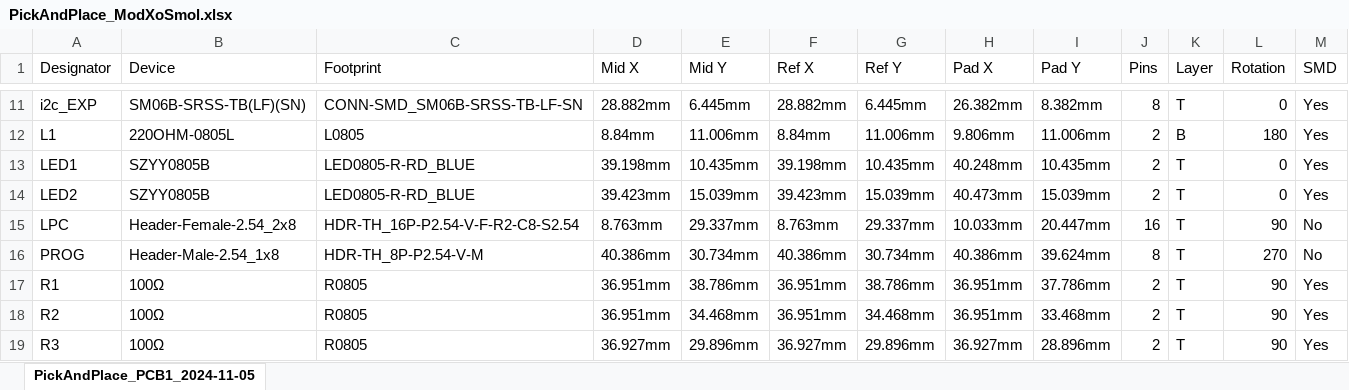
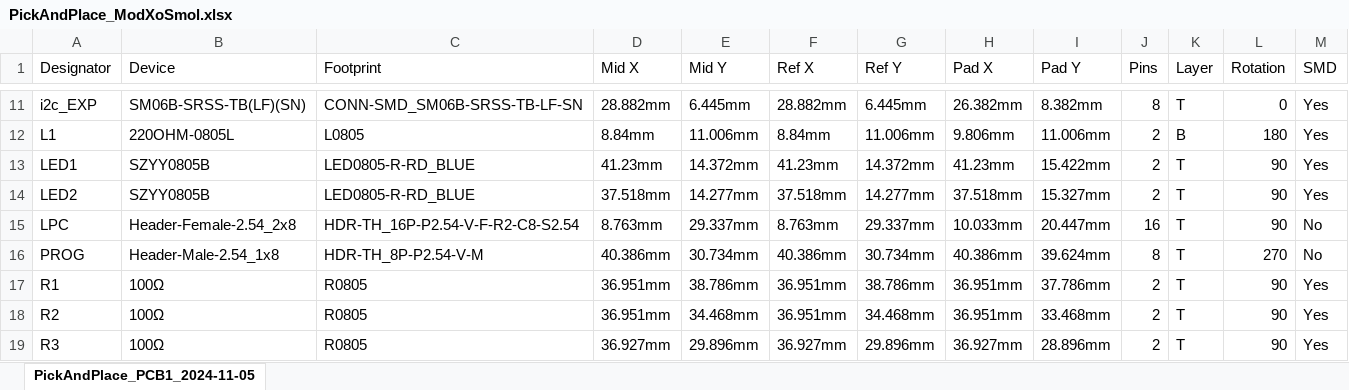
Before and after one commit to Darkone83/ModXo-RP2040-Tiny, an Excel workbook: Smol/PickAndPlace_ModXoSmol.xlsx, sheet PickAndPlace_PCB1_2024-11-05, drawn as a sheet; only a part is shown, gaps mark what is left out; values as stored, in another font and other column widths than the file's, no borders; the diff covers the shown part only; the diff names each change by its address in the sheet, - before the commit and + after, or states it on an @@ line.

```diff
--- a/Smol/PickAndPlace_ModXoSmol.xlsx (sheet PickAndPlace_PCB1_2024-11-05)
+++ b/Smol/PickAndPlace_ModXoSmol.xlsx (sheet PickAndPlace_PCB1_2024-11-05)
-D13 (Mid X): 39.198mm
+D13 (Mid X): 41.23mm
-E13 (Mid Y): 10.435mm
+E13 (Mid Y): 14.372mm
-F13 (Ref X): 39.198mm
+F13 (Ref X): 41.23mm
-G13 (Ref Y): 10.435mm
+G13 (Ref Y): 14.372mm
-H13 (Pad X): 40.248mm
+H13 (Pad X): 41.23mm
-I13 (Pad Y): 10.435mm
+I13 (Pad Y): 15.422mm
-L13:L14 (Rotation): 0
+L13:L14 (Rotation): 90
-D14 (Mid X): 39.423mm
+D14 (Mid X): 37.518mm
-E14 (Mid Y): 15.039mm
+E14 (Mid Y): 14.277mm
-F14 (Ref X): 39.423mm
+F14 (Ref X): 37.518mm
-G14 (Ref Y): 15.039mm
+G14 (Ref Y): 14.277mm
-H14 (Pad X): 40.473mm
+H14 (Pad X): 37.518mm
-I14 (Pad Y): 15.039mm
+I14 (Pad Y): 15.327mm
```
Also changed, not shown: 23 edited cells elsewhere in this sheet, 1 other file.
